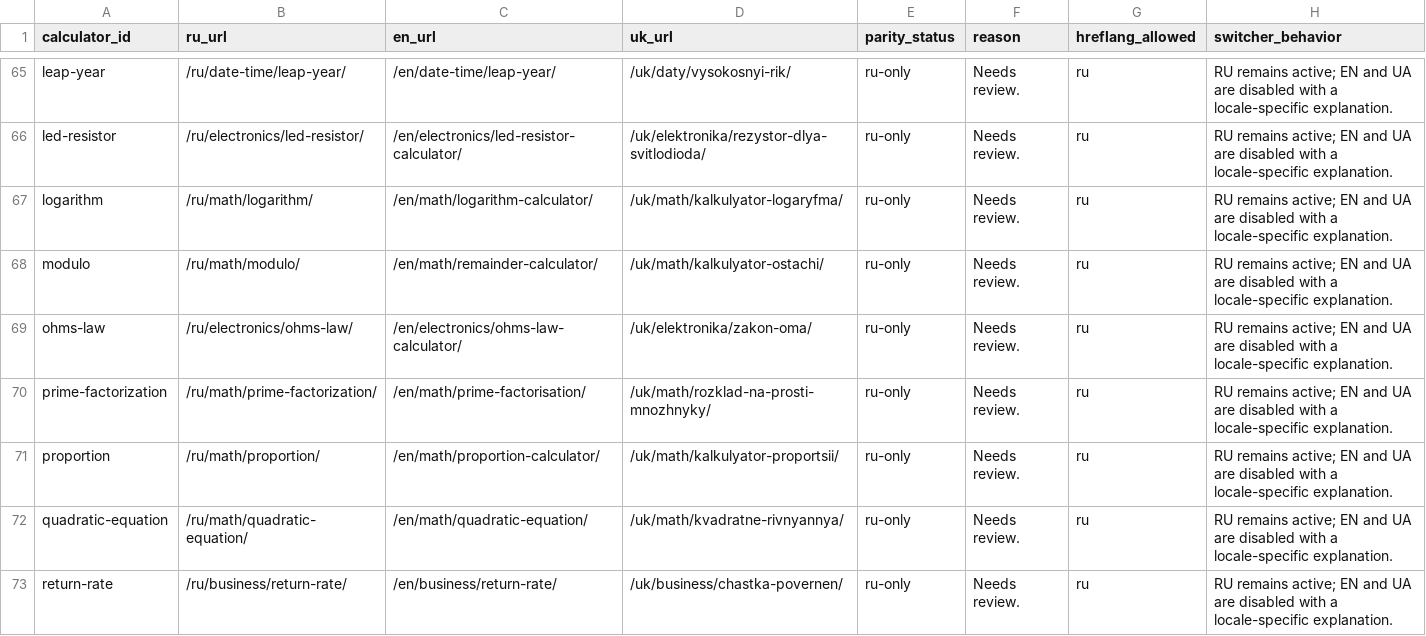
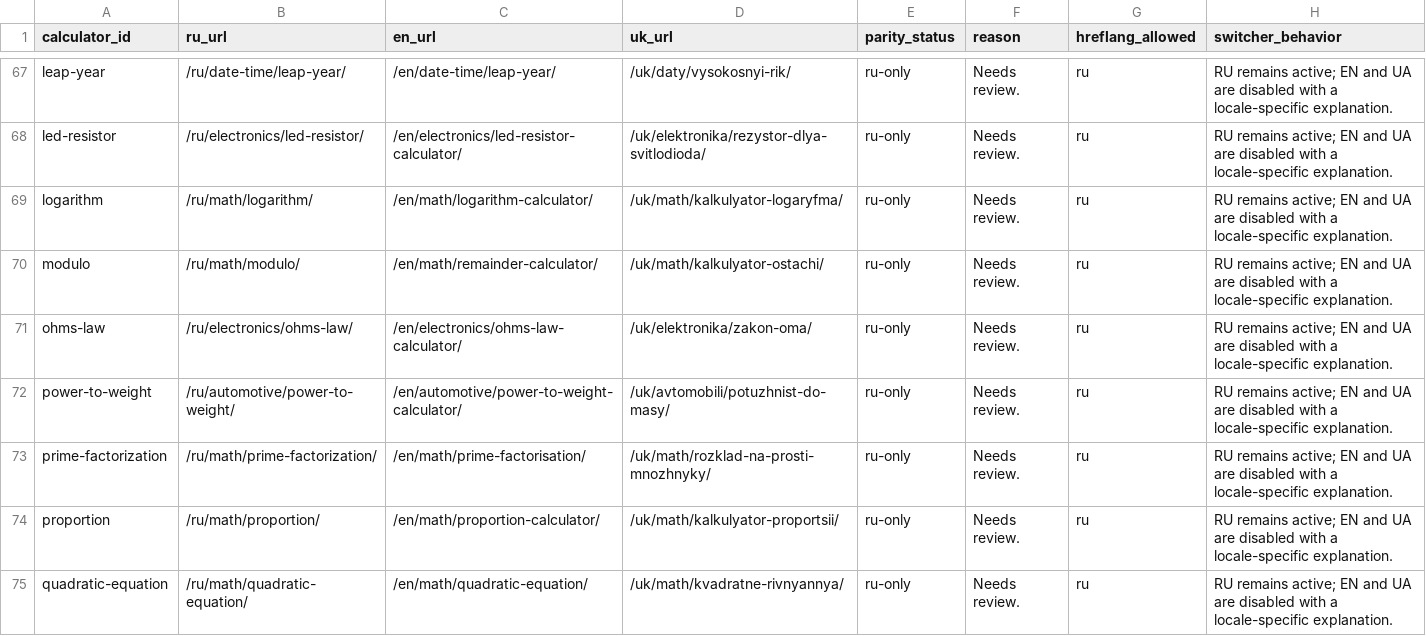
Before and after one commit to lolerkop/Calkulater, a CSV file: frontend/reports/localization-parity.csv, drawn as a sheet; only a part is shown, gaps mark what is left out; the shorter side is filled out with more unchanged rows; the diff covers the shown part only; the diff names each change by its address in the sheet, - before the commit and + after, or states it on an @@ line.

```diff
--- a/frontend/reports/localization-parity.csv
+++ b/frontend/reports/localization-parity.csv
+row 72: power-to-weight | /ru/automotive/power-to-weight/ | /en/automotive/power-to-weight-calculator/ | /uk/avtomobili/potuzhnist-do-masy/ | ru-only | Needs review. | ru | RU remains active; EN and UA are disabled with a locale-specific explanation.
```
Also changed, not shown: 4 added rows elsewhere in this file, frontend/reports/url-inventory.csv, 50 other files.
